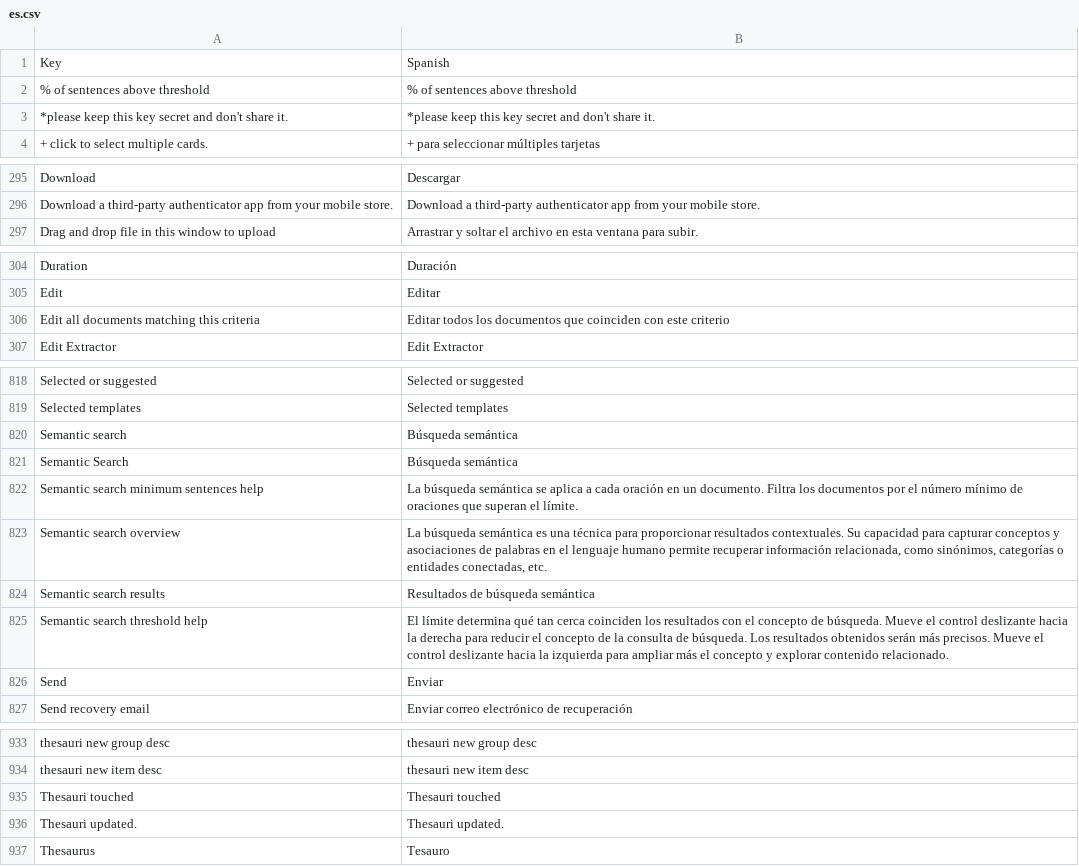
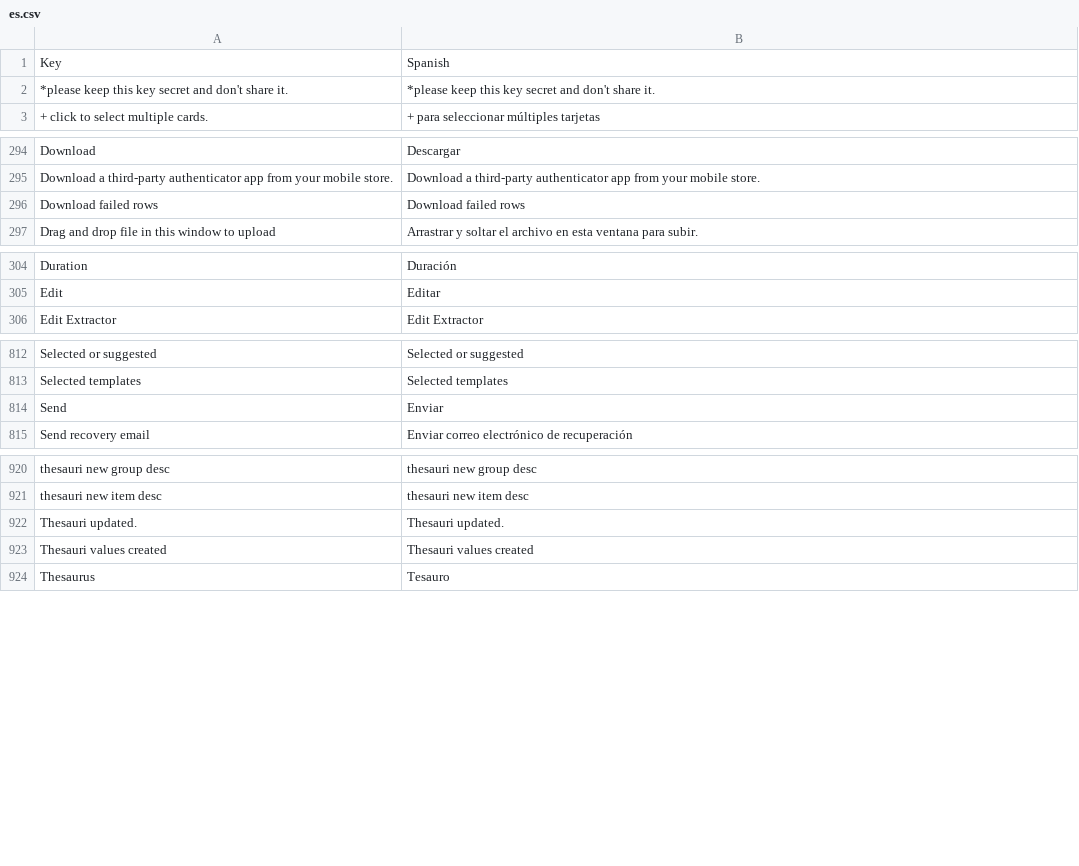
Before and after one commit to huridocs/uwazi, a CSV file: contents/ui-translations/es.csv, drawn as a sheet; only a part is shown, gaps mark what is left out; the diff covers the shown part only.

```diff
--- a/contents/ui-translations/es.csv
+++ b/contents/ui-translations/es.csv
@@ -1,3 +1,2 @@
 Key,Spanish
-% of sentences above threshold,% of sentences above threshold
 *please keep this key secret and don't share it.,*please keep this key secret and don't share it.
@@ -297,2 +296,3 @@ Download,Descargar
 Download a third-party authenticator app from your mobile store.,Download a third-party authenticator app from your mobile store.
+Download failed rows,Download failed rows
 Drag and drop file in this window to upload,Arrastrar y soltar el archivo en esta ventana para subir.
@@ -306,3 +306,2 @@ Duration,Duración
 Edit,Editar
-Edit all documents matching this criteria,Editar todos los documentos que coinciden con este criterio
 Edit Extractor,Edit Extractor
@@ -843,8 +837,2 @@ Selected or suggested,Selected or suggested
 Selected templates,Selected templates
-Semantic search,Búsqueda semántica
-Semantic Search,Búsqueda semántica
-Semantic search minimum sentences help,La búsqueda semántica se aplica a cada oración en un documento. Filtra los documentos por el número mínimo de oraciones que superan el límite.
-Semantic search overview,"La búsqueda semántica es una técnica para proporcionar resultados contextuales. Su capacidad para capturar conceptos y asociaciones de palabras en el lenguaje humano permite recuperar información relacionada, como sinónimos, categorías o entidades conectadas, etc."
-Semantic search results,Resultados de búsqueda semántica
-Semantic search threshold help,El límite determina qué tan cerca coinciden los resultados con el concepto de búsqueda. Mueve el control deslizante hacia la derecha para reducir el concepto de la consulta de búsqueda. Los resultados obtenidos serán más precisos. Mueve el control deslizante hacia la izquierda para ampliar más el concepto y explorar contenido relacionado.
 Send,Enviar
@@ -960,4 +947,4 @@ thesauri new group desc,thesauri new group desc
 thesauri new item desc,thesauri new item desc
-Thesauri touched,Thesauri touched
 Thesauri updated.,Thesauri updated.
+Thesauri values created,Thesauri values created
 Thesaurus,Tesauro
```
Also changed, not shown: 1 added row and 8 removed rows elsewhere in this file, contents/ui-translations/el.csv, contents/ui-translations/en.csv, 9 other files.
